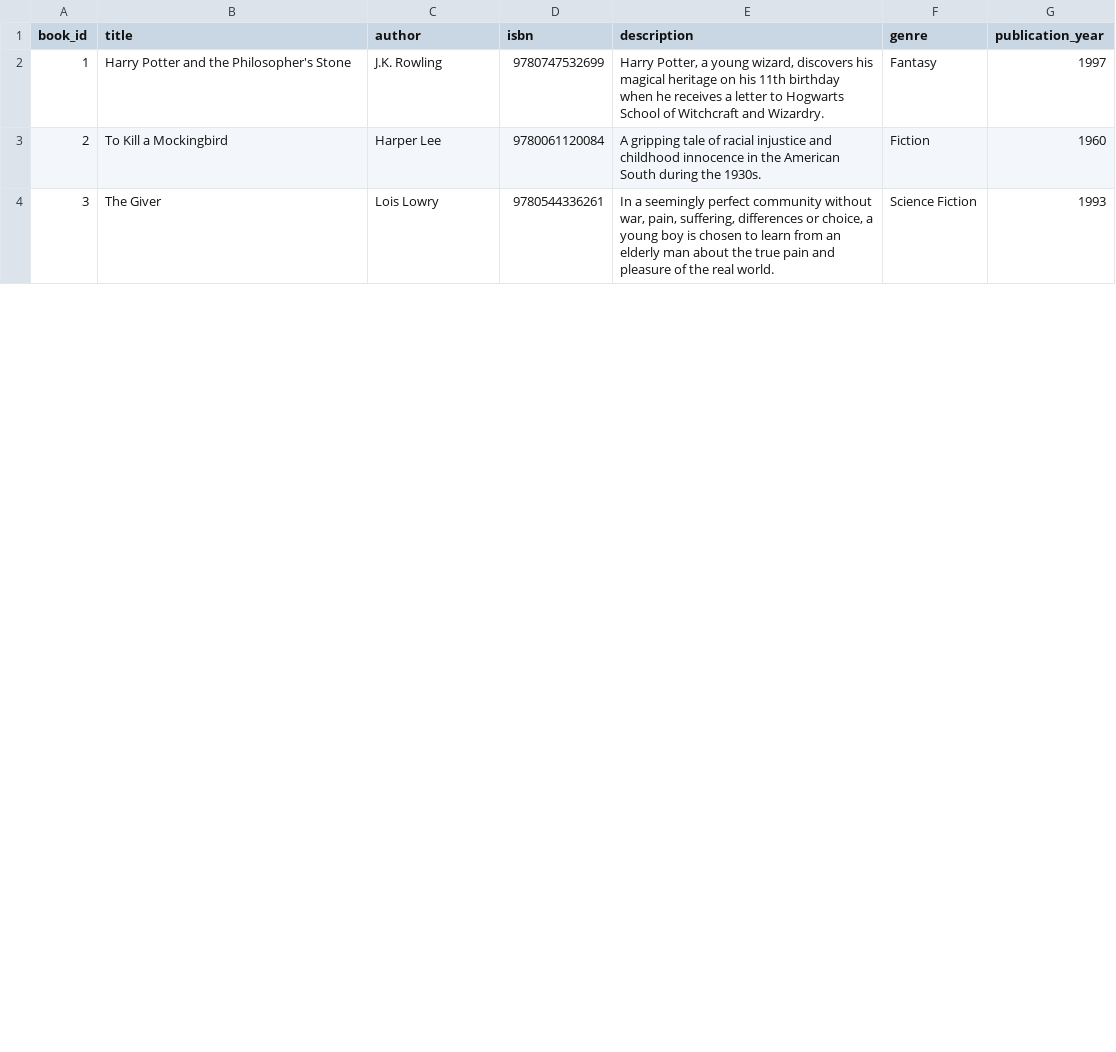
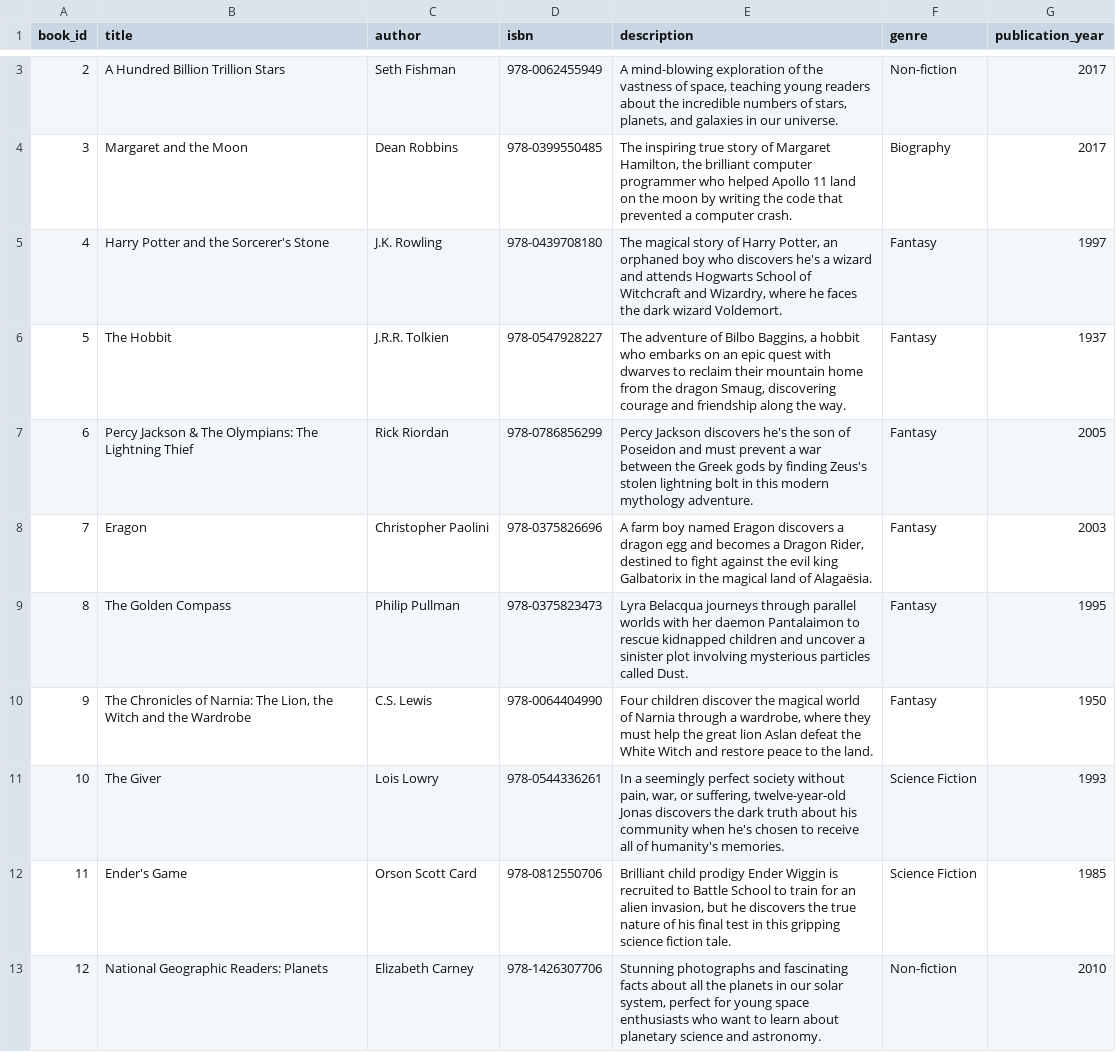
Before and after one commit to RobertBonagura/read-to-suceed, a CSV file: data/book_catalog.csv, drawn as a sheet; only a part is shown, gaps mark what is left out; removed rows and columns are numbered as before the commit, all else as after; the diff covers the shown part only; the diff names each change by its address in the sheet, - before the commit and + after, or states it on an @@ line.

Commit message:
improve sample data based on personas

```diff
--- a/data/book_catalog.csv
+++ b/data/book_catalog.csv
+row 3: 2 | A Hundred Billion Trillion Stars | Seth Fishman | 978-0062455949 | A mind-blowing exploration of the vastness of space, teaching young readers about the incredible numbers of stars, planets, and galaxies in our universe. | Non-fiction | 2017
+row 4: 3 | Margaret and the Moon | Dean Robbins | 978-0399550485 | The inspiring true story of Margaret Hamilton, the brilliant computer programmer who helped Apollo 11 land on the moon by writing the code that prevented a computer crash. | Biography | 2017
@@ column A (book_id) renumbered between rows 5 and 18 @@
-B5 (title): Harry Potter and the Philosopher's Stone
+B5 (title): Harry Potter and the Sorcerer's Stone
-D5 (isbn): 9780747532699
+D5 (isbn): 978-0439708180
-E5 (description): Harry Potter, a young wizard, discovers his magical heritage on his 11th birthday when he receives a letter to Hogwarts School of Witchcraft and Wizardry.
+E5 (description): The magical story of Harry Potter, an orphaned boy who discovers he's a wizard and attends Hogwarts School of Witchcraft and Wizardry, where he faces the dark wizard Voldemort.
-row 3: 2 | To Kill a Mockingbird | Harper Lee | 9780061120084 | A gripping tale of racial injustice and childhood innocence in the American South during the 1930s. | Fiction | 1960
+row 6: 5 | The Hobbit | J.R.R. Tolkien | 978-0547928227 | The adventure of Bilbo Baggins, a hobbit who embarks on an epic quest with dwarves to reclaim their mountain home from the dragon Smaug, discovering courage and friendship along the way. | Fantasy | 1937
+row 7: 6 | Percy Jackson & The Olympians: The Lightning Thief | Rick Riordan | 978-0786856299 | Percy Jackson discovers he's the son of Poseidon and must prevent a war between the Greek gods by finding Zeus's stolen lightning bolt in this modern mythology adventure. | Fantasy | 2005
+row 8: 7 | Eragon | Christopher Paolini | 978-0375826696 | A farm boy named Eragon discovers a dragon egg and becomes a Dragon Rider, destined to fight against the evil king Galbatorix in the magical land of Alagaësia. | Fantasy | 2003
+row 9: 8 | The Golden Compass | Philip Pullman | 978-0375823473 | Lyra Belacqua journeys through parallel worlds with her daemon Pantalaimon to rescue kidnapped children and uncover a sinister plot involving mysterious particles called Dust. | Fantasy | 1995
+row 10: 9 | The Chronicles of Narnia: The Lion, the Witch and the Wardrobe | C.S. Lewis | 978-0064404990 | Four children discover the magical world of Narnia through a wardrobe, where they must help the great lion Aslan defeat the White Witch and restore peace to the land. | Fantasy | 1950
-D11 (isbn): 9780544336261
+D11 (isbn): 978-0544336261
-E11 (description): …seemingly perfect community without war, pain, suffering, differences or choice, a young boy is chosen to learn from an elderly man about the true pain and pleasure of the real world.
+E11 (description): …seemingly perfect society without pain, war, or suffering, twelve-year-old Jonas discovers the dark truth about his community when he's chosen to receive all of humanity's memories.
+row 12: 11 | Ender's Game | Orson Scott Card | 978-0812550706 | Brilliant child prodigy Ender Wiggin is recruited to Battle School to train for an alien invasion, but he discovers the true nature of his final test in this gripping science fiction tale. | Science Fiction | 1985
+row 13: 12 | National Geographic Readers: Planets | Elizabeth Carney | 978-1426307706 | Stunning photographs and fascinating facts about all the planets in our solar system, perfect for young space enthusiasts who want to learn about planetary science and astronomy. | Non-fiction | 2010
```
Also changed, not shown: 7 added rows, 4 removed rows and 6 edited cells elsewhere in this file, data/rental_history.csv, 3 other files.
